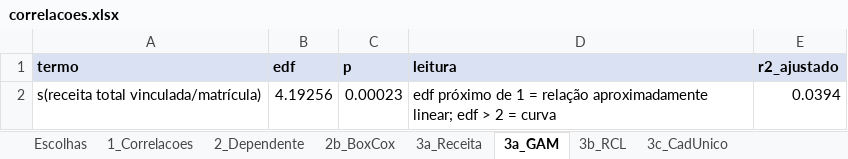
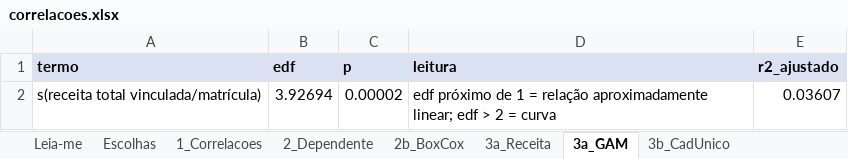
Before and after one commit to lucaslaguardia03/tcc, an Excel workbook: data/correlacoes.xlsx, sheet 3a_GAM, drawn as a sheet; values as stored, in another font and other column widths than the file's, no borders; the diff names each change by its address in the sheet, - before the commit and + after, or states it on an @@ line.

```diff
--- a/data/correlacoes.xlsx (sheet 3a_GAM)
+++ b/data/correlacoes.xlsx (sheet 3a_GAM)
-sheet tab: 3b_RCL
+sheet tab: 3b_CadUnico
-sheet tab: 3c_CadUnico
+sheet tab: Leia-me
-B2 (edf): 4.19256
+B2 (edf): 3.92694
-C2 (p): 0.00023
+C2 (p): 0.00002
-E2 (r2_ajustado): 0.0394
+E2 (r2_ajustado): 0.03607
```
Also changed, not shown: sheet 5_Coeficientes, sheet 2_Dependente, sheet 3a_Receita, sheet TB1_Robustez_fiscal, sheet 5_Curva_receita, sheet 5_Diagnosticos, 13 more sheets, other sheet tabs, data/teste_forma_funcional.xlsx, 2 other files.
